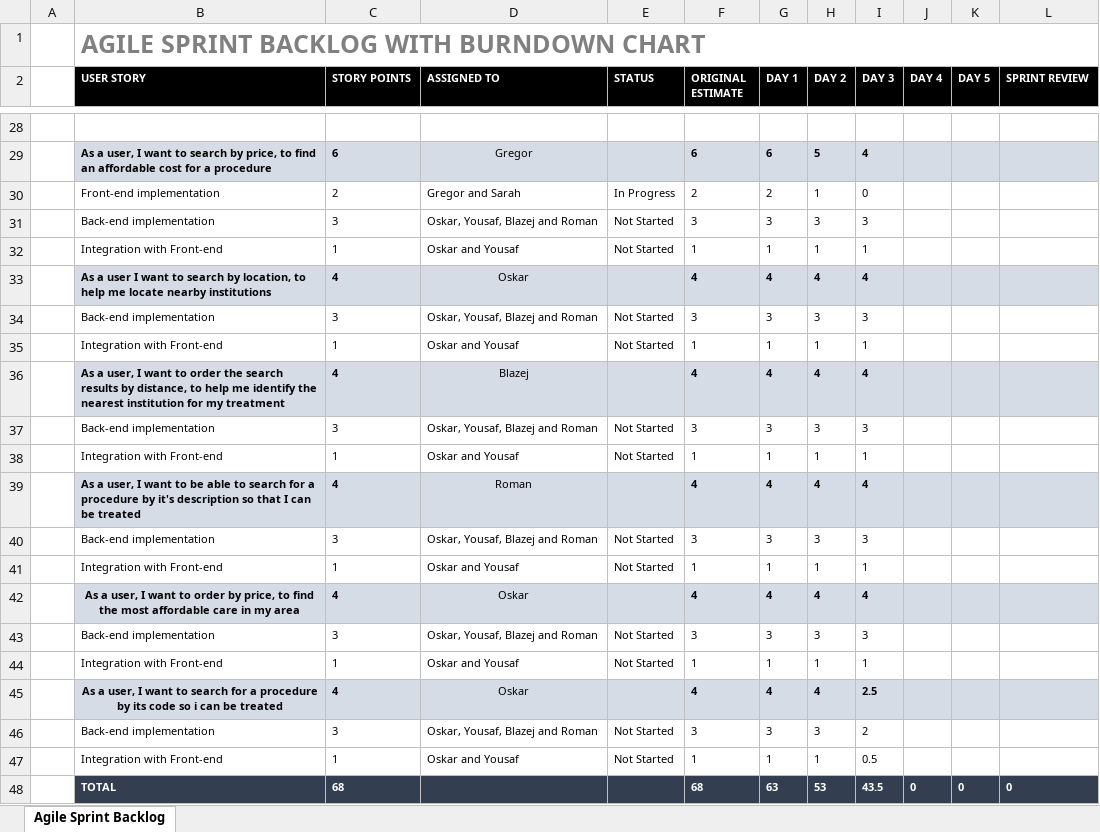
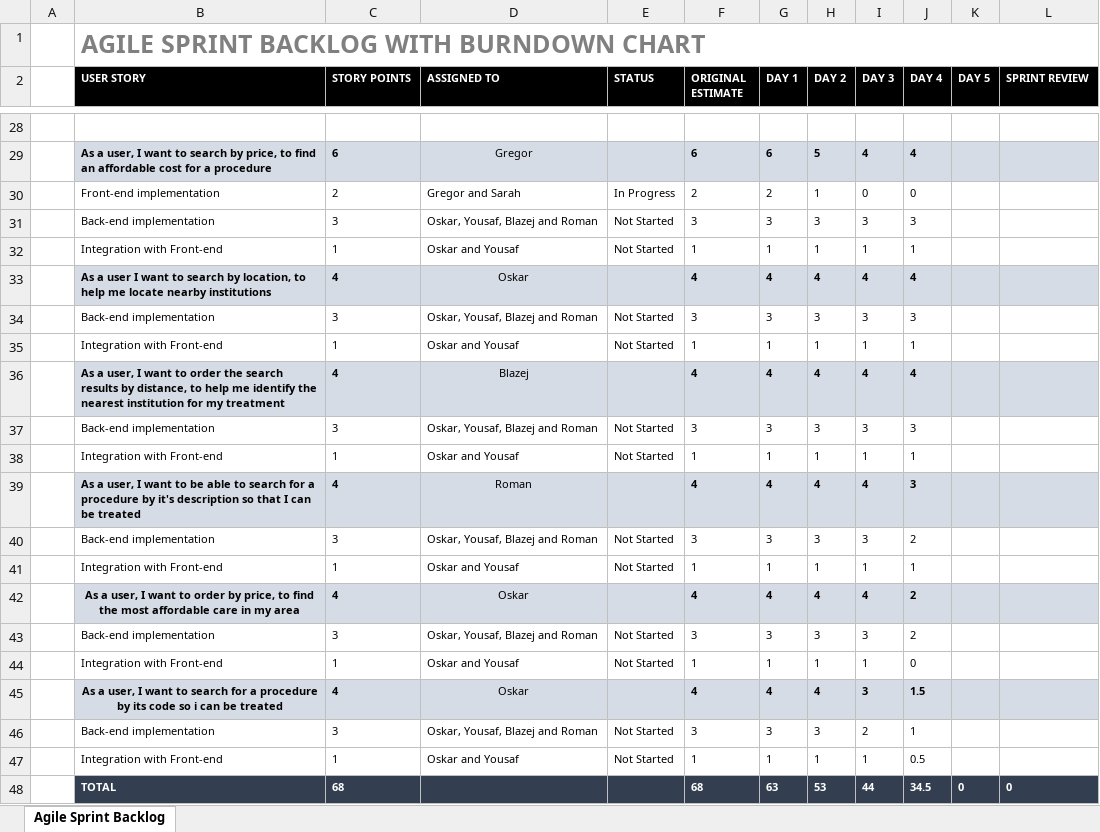
Before and after one commit to romanbro/agile_project, an Excel workbook: Sprint 2/Sprint_Backlog/Sprint 2 Backlog.xlsx, sheet Agile Sprint Backlog, drawn as a sheet; only a part is shown, gaps mark what is left out; values as stored, in another font and other column widths than the file's, no borders; charts and pictures not drawn; the diff covers the shown part only; the diff names each change by its address in the sheet, - before the commit and + after, or states it on an @@ line.

Commit message:
Updating Sprint 2 Backlog (day 4)

```diff
--- a/Sprint 2/Sprint_Backlog/Sprint 2 Backlog.xlsx (sheet Agile Sprint Backlog)
+++ b/Sprint 2/Sprint_Backlog/Sprint 2 Backlog.xlsx (sheet Agile Sprint Backlog)
-J29 (DAY 4): (empty)
+J29 (DAY 4): 4
-J30 (DAY 4): (empty)
+J30 (DAY 4): 0
-J31 (DAY 4): (empty)
+J31 (DAY 4): 3
-J32 (DAY 4): (empty)
+J32 (DAY 4): 1
-J33 (DAY 4): (empty)
+J33 (DAY 4): 4
-J34 (DAY 4): (empty)
+J34 (DAY 4): 3
-J35 (DAY 4): (empty)
+J35 (DAY 4): 1
-J36 (DAY 4): (empty)
+J36 (DAY 4): 4
-J37 (DAY 4): (empty)
+J37 (DAY 4): 3
-J38 (DAY 4): (empty)
+J38 (DAY 4): 1
-J39 (DAY 4): (empty)
+J39 (DAY 4): 3
-J40 (DAY 4): (empty)
+J40 (DAY 4): 2
-J41 (DAY 4): (empty)
+J41 (DAY 4): 1
-J42:J43 (DAY 4): (empty)
+J42:J43 (DAY 4): 2
-J44 (DAY 4): (empty)
+J44 (DAY 4): 0
-I45 (DAY 3): 2.5
+I45 (DAY 3): 3
-J45 (DAY 4): (empty)
+J45 (DAY 4): 1.5
-J46 (DAY 4): (empty)
+J46 (DAY 4): 1
-I47 (DAY 3): 0.5
+I47 (DAY 3): 1
-J47 (DAY 4): (empty)
+J47 (DAY 4): 0.5
-I48 (DAY 3): 43.5
+I48 (DAY 3): 44
-J48 (DAY 4): 0
+J48 (DAY 4): 34.5
```
Also changed, not shown: 22 edited cells elsewhere in this sheet, charts or pictures.
